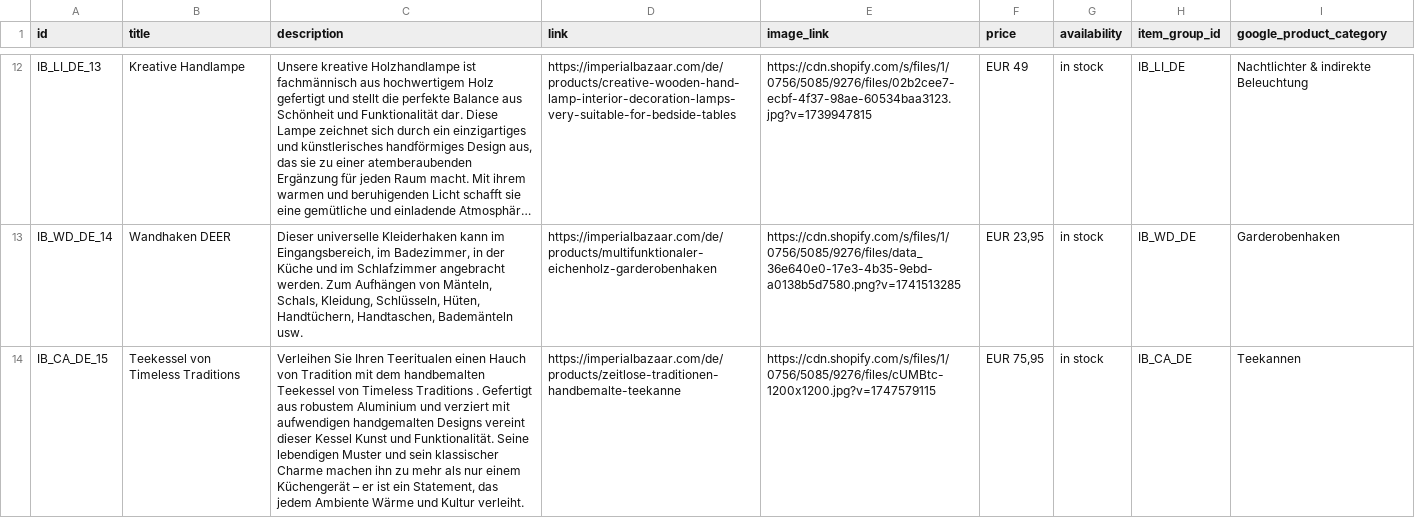
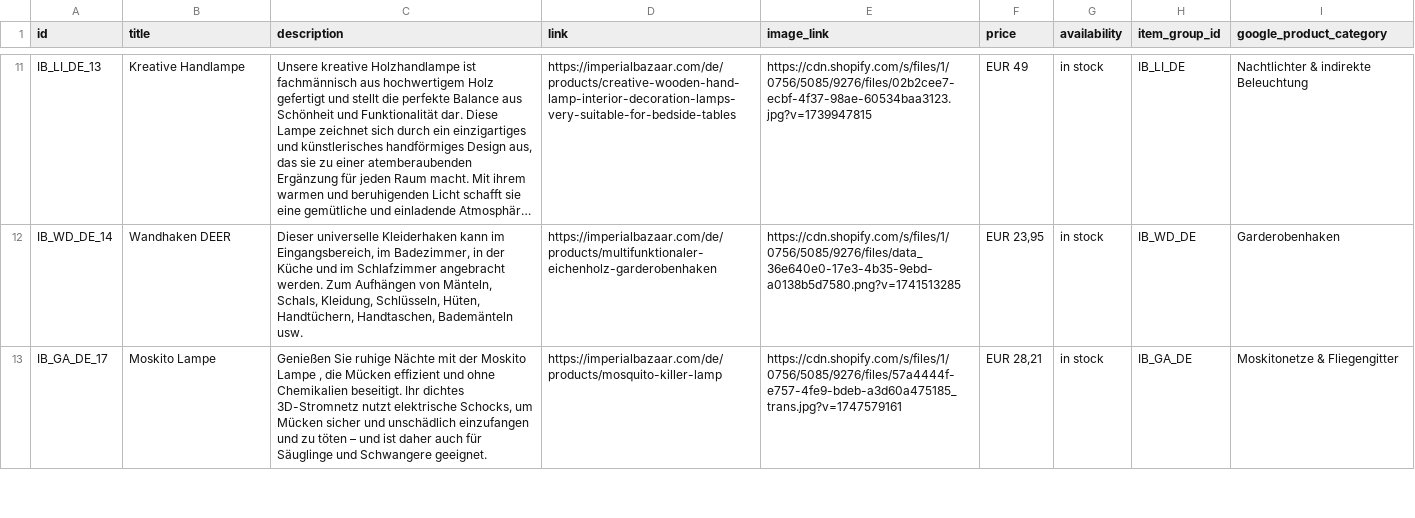
Before and after one commit to Iago0815/IB, a CSV file: IB_Products_Pinterest_Germany.csv, drawn as a sheet; only a part is shown, gaps mark what is left out; the shorter side is filled out with more unchanged rows; long unchanged cells end in …; the diff covers the shown part only; the diff names each change by its address in the sheet, - before the commit and + after, or states it on an @@ line.

Commit message:
update data

```diff
--- a/IB_Products_Pinterest_Germany.csv
+++ b/IB_Products_Pinterest_Germany.csv
-row 14: IB_CA_DE_15 | Teekessel von Timeless Traditions | Verleihen Sie Ihren Teeritualen einen Hauch von Tradition mit dem handbemalten Teekessel von Timeless Traditions . Gefertigt aus robustem Aluminium und verziert mit aufwendigen handgemalten Designs vereint dieser Kessel Kunst und Funktionalität. Seine lebendigen Muster und sein klassischer Charme machen ihn zu mehr als nur einem Küchengerät – er ist ein Statement, das jedem Ambiente Wärme und Kultur verleiht. | https://imperialbazaar.com/de/products/zeitlose-traditionen-handbemalte-teekanne | https://cdn.shopify.com/s/files/1/0756/5085/9276/files/cUMBtc-1200x1200.jpg?v=1747579115 | EUR 75,95 | in stock | IB_CA_DE | Teekannen
```
Also changed, not shown: 3 removed rows elsewhere in this file, IB Products Pinterest - products_export.csv.
